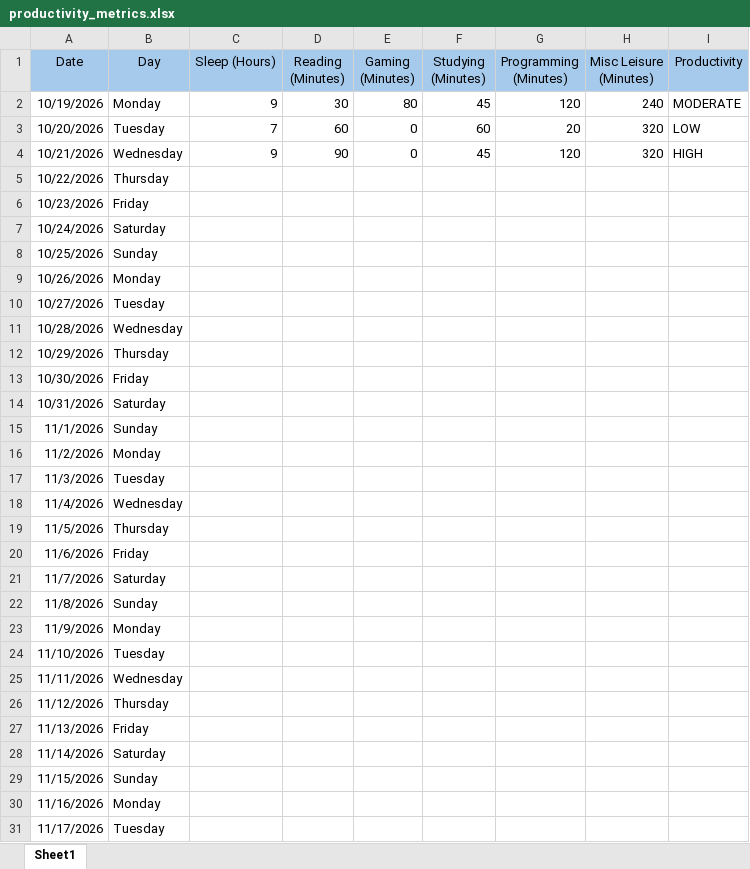
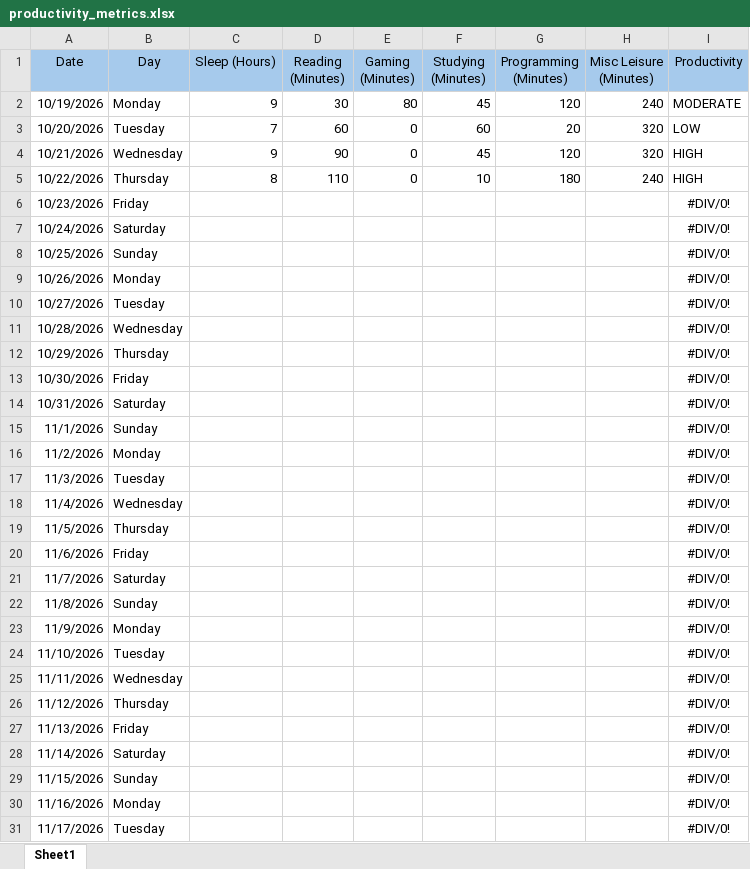
Before and after one commit to Waleediscoding/dcp26-project, an Excel workbook: dataset/productivity_metrics.xlsx, sheet Sheet1, drawn as a sheet; only a part is shown; values as stored, in another font and other column widths than the file's, no borders; the diff covers the shown part only; the diff names each change by its address in the sheet, - before the commit and + after, or states it on an @@ line.

Commit message:
Added row 4

```diff
--- a/dataset/productivity_metrics.xlsx (sheet Sheet1)
+++ b/dataset/productivity_metrics.xlsx (sheet Sheet1)
-C5 (Sleep (Hours)): (empty)
+C5 (Sleep (Hours)): 8
-D5 (Reading (Minutes)): (empty)
+D5 (Reading (Minutes)): 110
-E5 (Gaming (Minutes)): (empty)
+E5 (Gaming (Minutes)): 0
-F5 (Studying (Minutes)): (empty)
+F5 (Studying (Minutes)): 10
-G5 (Programming (Minutes)): (empty)
+G5 (Programming (Minutes)): 180
-H5 (Misc Leisure (Minutes)): (empty)
+H5 (Misc Leisure (Minutes)): 240
-I5 (Productivity): (empty)
+I5 (Productivity): HIGH
-I6:I31 (Productivity): (empty)
+I6:I31 (Productivity): #DIV/0!
```
Also changed, not shown: 20 edited cells elsewhere in this sheet.
